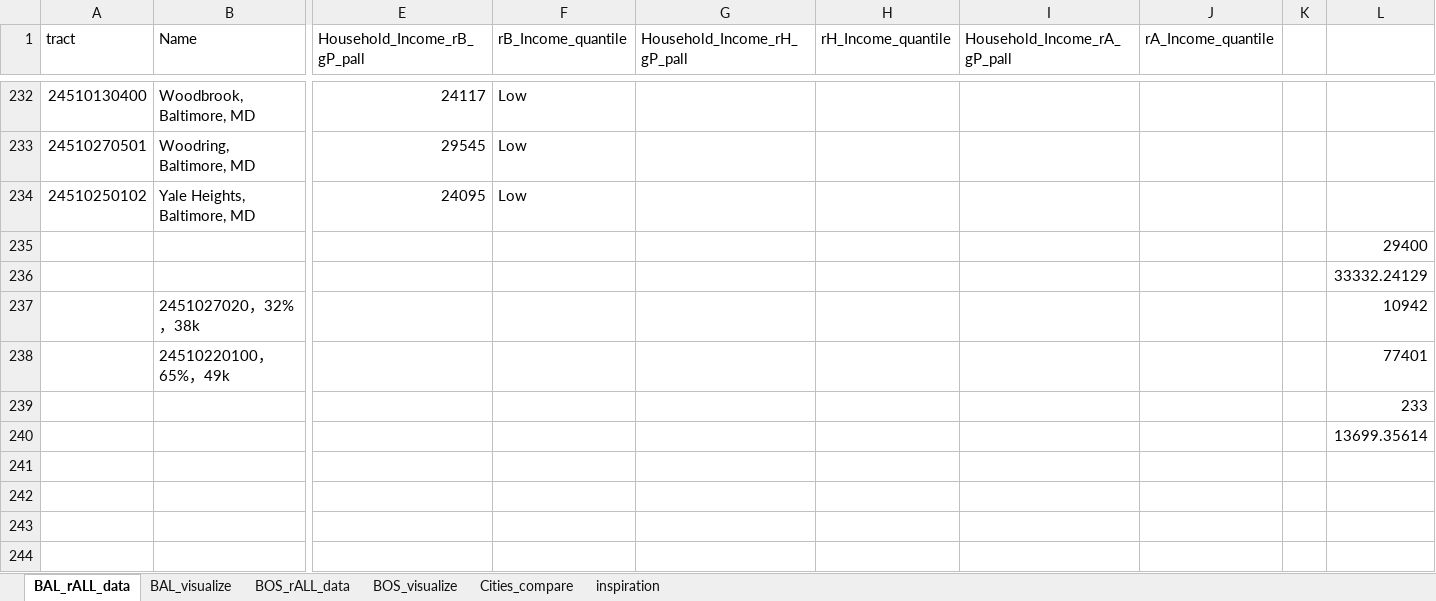
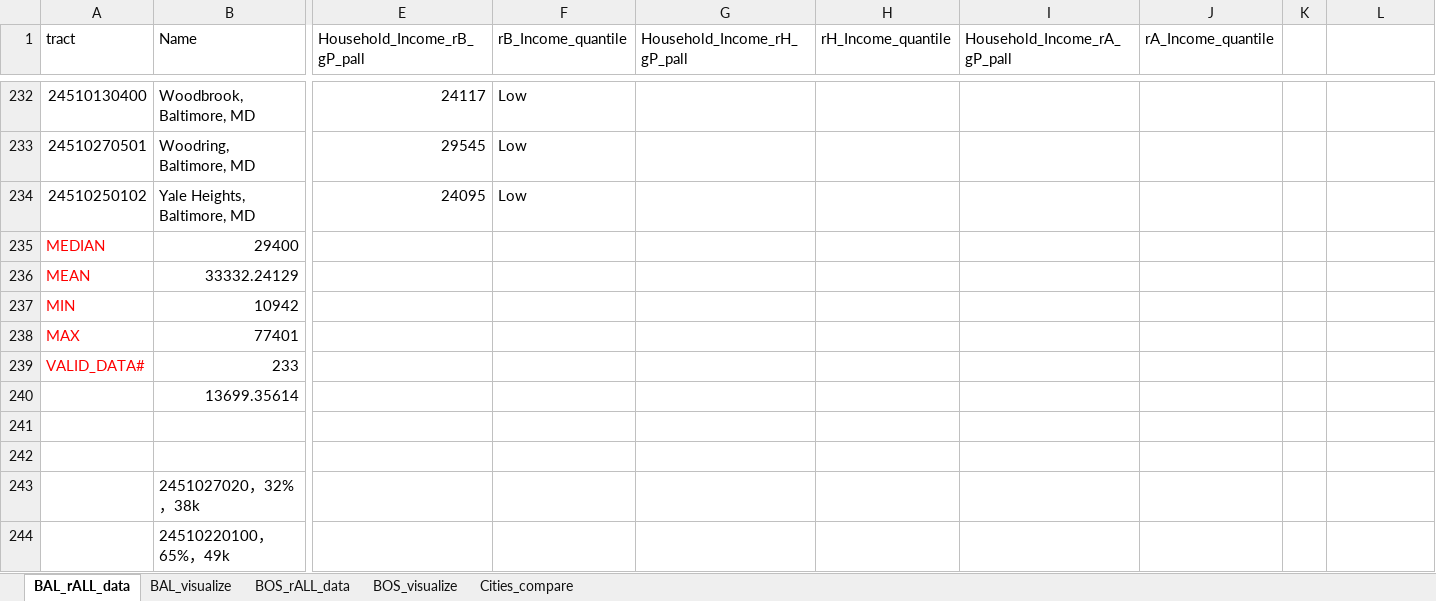
Before and after one commit to YilunCai627/comparing-baltimore-boston-household-income, an Excel workbook: Data_Analysis.xlsx, sheet BAL_rALL_data, drawn as a sheet; only a part is shown, gaps mark what is left out; values as stored, in another font and other column widths than the file's, no borders; charts and pictures not drawn; removed rows and columns are numbered as before the commit, all else as after; rows hold the shown columns only; the diff names each change by its address in the sheet, - before the commit and + after, or states it on an @@ line.

Commit message:
data changed

```diff
--- a/Data_Analysis.xlsx (sheet BAL_rALL_data)
+++ b/Data_Analysis.xlsx (sheet BAL_rALL_data)
-sheet tab: inspiration
-row 235:  |  |  |  |  |  |  |  |  | 29400
-row 236:  |  |  |  |  |  |  |  |  | 33332.24129
-row 237:  | 2451027020，32%，38k |  |  |  |  |  |  |  | 10942
-row 238:  | 24510220100，65%，49k |  |  |  |  |  |  |  | 77401
+row 235: MEDIAN | 29400
+row 236: MEAN | 33332.24129
+row 237: MIN | 10942
+row 238: MAX | 77401
+row 239: VALID_DATA# | 233
+row 240:  | 13699.35614
-L241: 233
+L241: (empty)
-L242: 13699.35614
+L242: (empty)
+row 243:  | 2451027020，32%，38k
+row 244:  | 24510220100，65%，49k
```
Also changed, not shown: sheet BOS_rALL_data, sheet Cities_compare, sheet BOS_visualize, sheet BAL_visualize, charts or pictures, 1 other file.
